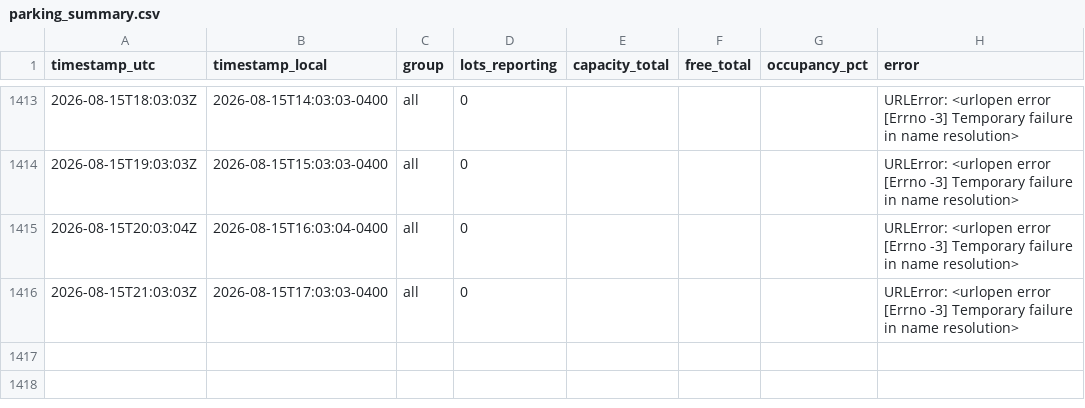
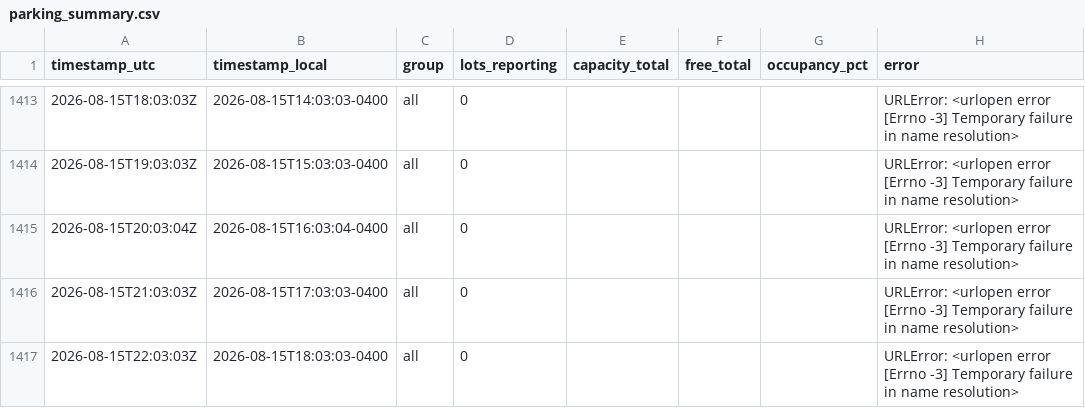
Before and after one commit to OttawaVisuals/Ottawa-Visuals, a CSV file: Traffic/data/parking_summary.csv, drawn as a sheet; only a part is shown, gaps mark what is left out.

Commit message:
traffic: readings 2026-08-15 22:05 UTC

```diff
--- a/Traffic/data/parking_summary.csv
+++ b/Traffic/data/parking_summary.csv
@@ -1416 +1416,2 @@ timestamp_utc,timestamp_local,group,lots_reporting,capacity_total,free_total,occ
 2026-08-15T21:03:03Z,2026-08-15T17:03:03-0400,all,0,,,,URLError: <urlopen error [Errno -3] Temporary failure in name resolution>
+2026-08-15T22:03:03Z,2026-08-15T18:03:03-0400,all,0,,,,URLError: <urlopen error [Errno -3] Temporary failure in name resolution>
```
Also changed, not shown: Traffic/data/incidents_summary.csv, 2 other files.
